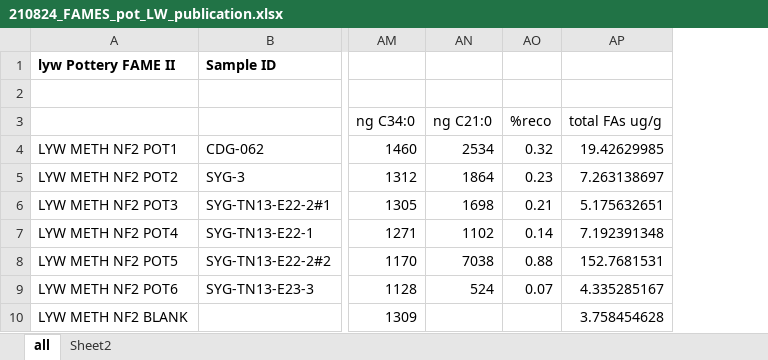
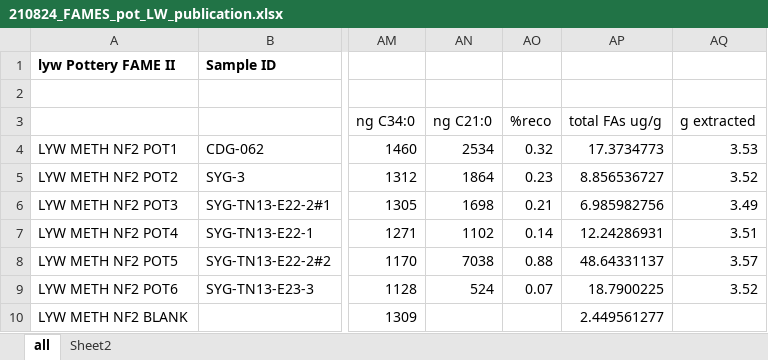
Before and after one commit to LiYingWang/GJBpottery, an Excel workbook: analysis/data/raw_data/210824_FAMES_pot_LW_publication.xlsx, sheet all, drawn as a sheet; only a part is shown, gaps mark what is left out; values as stored, in another font and other column widths than the file's, no borders; removed rows and columns are numbered as before the commit, all else as after; the diff names each change by its address in the sheet, - before the commit and + after, or states it on an @@ line.

Commit message:
modified the FA table

```diff
--- a/analysis/data/raw_data/210824_FAMES_pot_LW_publication.xlsx (sheet all)
+++ b/analysis/data/raw_data/210824_FAMES_pot_LW_publication.xlsx (sheet all)
-column AP, rows 3-10: total FAs ug/g | 19.42629985 | 7.263138697 | 5.175632651 | 7.192391348 | 152.7681531 | 4.335285167 | 3.758454628
+column AP, rows 3-10: total FAs ug/g | 17.3734773 | 8.856536727 | 6.985982756 | 12.24286931 | 48.64331137 | 18.7900225 | 2.449561277
+column AQ, rows 3-9: g extracted | 3.53 | 3.52 | 3.49 | 3.51 | 3.57 | 3.52
```
Also changed, not shown: 1 other file.
